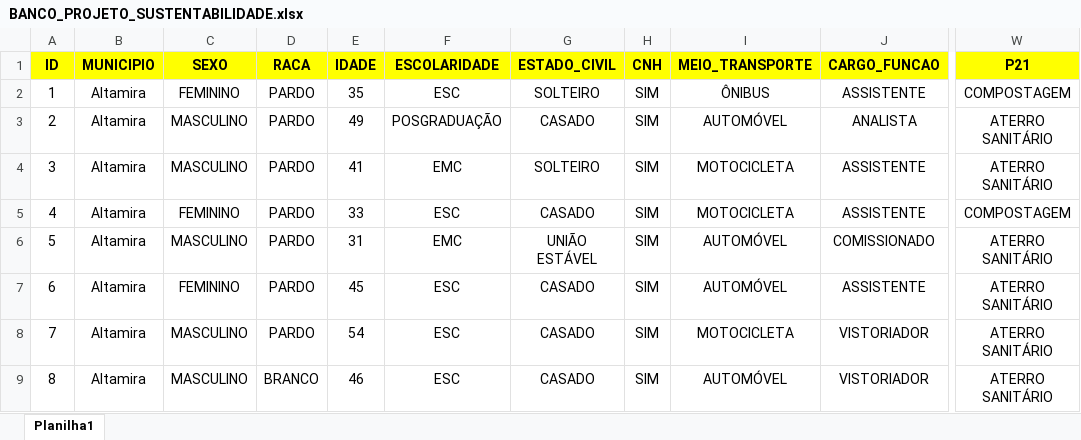
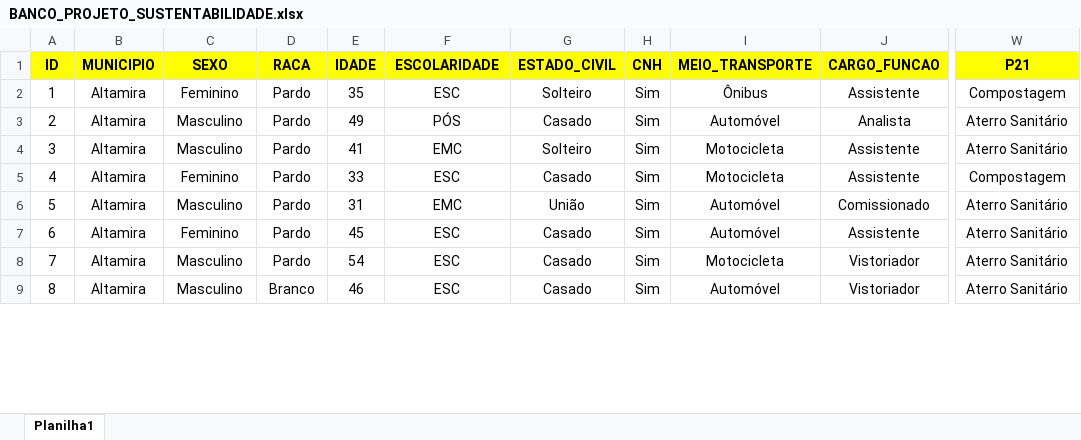
Before and after one commit to MarioDhiego/Projeto_Sustentatbilidade, an Excel workbook: BANCO_PROJETO_SUSTENTABILIDADE.xlsx, sheet Planilha1, drawn as a sheet; only a part is shown, gaps mark what is left out; values as stored, in another font and other column widths than the file's, no borders; the diff covers the shown part only; the diff names each change by its address in the sheet, - before the commit and + after, or states it on an @@ line.

```diff
--- a/BANCO_PROJETO_SUSTENTABILIDADE.xlsx (sheet Planilha1)
+++ b/BANCO_PROJETO_SUSTENTABILIDADE.xlsx (sheet Planilha1)
-C2 (SEXO): FEMININO
+C2 (SEXO): Feminino
-D2:D8 (RACA): PARDO
+D2:D8 (RACA): Pardo
-G2 (ESTADO_CIVIL): SOLTEIRO
+G2 (ESTADO_CIVIL): Solteiro
-H2:H9 (CNH): SIM
+H2:H9 (CNH): Sim
-I2 (MEIO_TRANSPORTE): ÔNIBUS
+I2 (MEIO_TRANSPORTE): Ônibus
-J2 (CARGO_FUNCAO): ASSISTENTE
+J2 (CARGO_FUNCAO): Assistente
-W2 (P21): COMPOSTAGEM
+W2 (P21): Compostagem
-C3:C4 (SEXO): MASCULINO
+C3:C4 (SEXO): Masculino
-F3 (ESCOLARIDADE): POSGRADUAÇÃO
+F3 (ESCOLARIDADE): PÓS
-G3 (ESTADO_CIVIL): CASADO
+G3 (ESTADO_CIVIL): Casado
-I3 (MEIO_TRANSPORTE): AUTOMÓVEL
+I3 (MEIO_TRANSPORTE): Automóvel
-J3 (CARGO_FUNCAO): ANALISTA
+J3 (CARGO_FUNCAO): Analista
-W3:W4 (P21): ATERRO SANITÁRIO
+W3:W4 (P21): Aterro Sanitário
-G4 (ESTADO_CIVIL): SOLTEIRO
+G4 (ESTADO_CIVIL): Solteiro
-I4:I5 (MEIO_TRANSPORTE): MOTOCICLETA
+I4:I5 (MEIO_TRANSPORTE): Motocicleta
-J4:J5 (CARGO_FUNCAO): ASSISTENTE
+J4:J5 (CARGO_FUNCAO): Assistente
-C5 (SEXO): FEMININO
+C5 (SEXO): Feminino
-G5 (ESTADO_CIVIL): CASADO
+G5 (ESTADO_CIVIL): Casado
-W5 (P21): COMPOSTAGEM
+W5 (P21): Compostagem
-C6 (SEXO): MASCULINO
+C6 (SEXO): Masculino
-G6 (ESTADO_CIVIL): UNIÃO ESTÁVEL
+G6 (ESTADO_CIVIL): União
-I6:I7 (MEIO_TRANSPORTE): AUTOMÓVEL
+I6:I7 (MEIO_TRANSPORTE): Automóvel
-J6 (CARGO_FUNCAO): COMISSIONADO
+J6 (CARGO_FUNCAO): Comissionado
-W6:W9 (P21): ATERRO SANITÁRIO
+W6:W9 (P21): Aterro Sanitário
-C7 (SEXO): FEMININO
+C7 (SEXO): Feminino
-G7:G9 (ESTADO_CIVIL): CASADO
+G7:G9 (ESTADO_CIVIL): Casado
-J7 (CARGO_FUNCAO): ASSISTENTE
+J7 (CARGO_FUNCAO): Assistente
-C8:C9 (SEXO): MASCULINO
+C8:C9 (SEXO): Masculino
-I8 (MEIO_TRANSPORTE): MOTOCICLETA
+I8 (MEIO_TRANSPORTE): Motocicleta
-J8:J9 (CARGO_FUNCAO): VISTORIADOR
+J8:J9 (CARGO_FUNCAO): Vistoriador
-D9 (RACA): BRANCO
+D9 (RACA): Branco
-I9 (MEIO_TRANSPORTE): AUTOMÓVEL
+I9 (MEIO_TRANSPORTE): Automóvel
```
Also changed, not shown: 430 edited cells elsewhere in this sheet, 3 other files.
